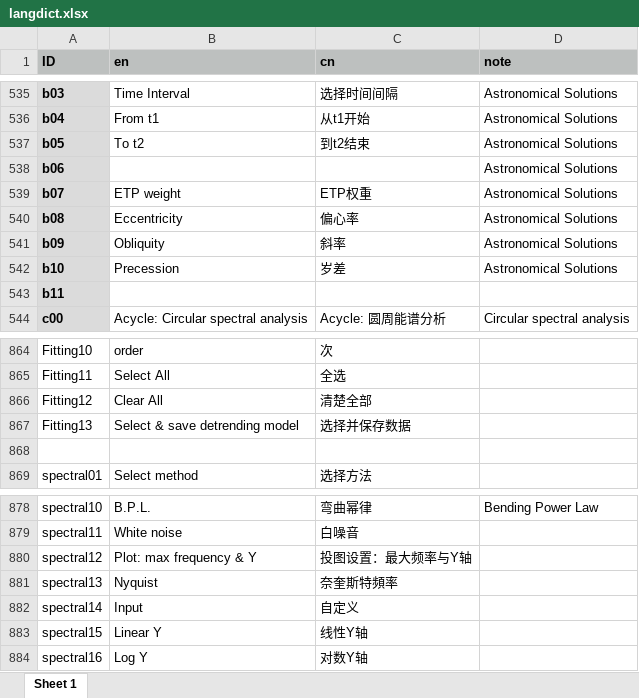
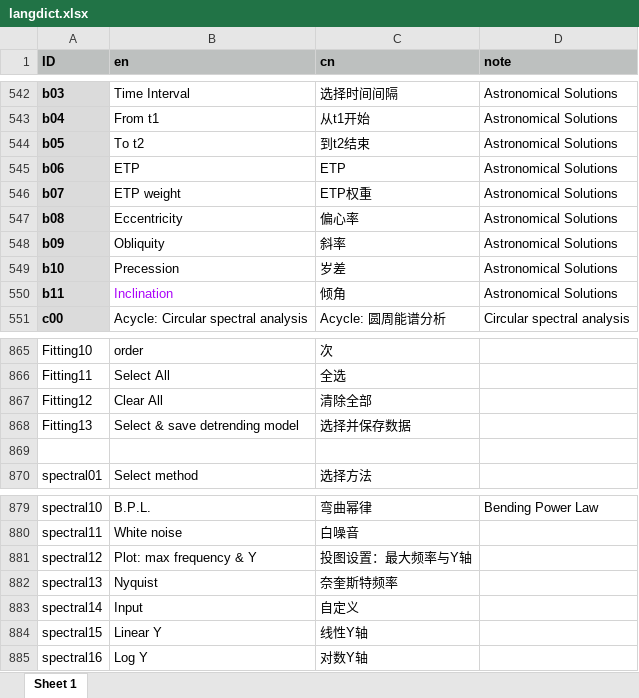
Before and after one commit to mingsongli/acycle, an Excel workbook: code/lang/langdict.xlsx, sheet Sheet 1, drawn as a sheet; only a part is shown, gaps mark what is left out; values as stored, in another font and other column widths than the file's, no borders; addresses are those after the commit; the diff covers the shown part only; the diff names each change by its address in the sheet, - before the commit and + after, or states it on an @@ line.

```diff
--- a/code/lang/langdict.xlsx (sheet Sheet 1)
+++ b/code/lang/langdict.xlsx (sheet Sheet 1)
-B545 (en): (empty)
+B545 (en): ETP
-C545 (cn): (empty)
+C545 (cn): ETP
-B550 (en): (empty)
+B550 (en): Inclination
-C550 (cn): (empty)
+C550 (cn): 倾角
-D550 (note): (empty)
+D550 (note): Astronomical Solutions
-C867 (cn): 清楚全部
+C867 (cn): 清除全部
-C882 (cn): 奈奎斯特頻率
+C882 (cn): 奈奎斯特频率
```
Also changed, not shown: 4 added rows, 3 removed rows, 3 moved rows and 7 edited cells elsewhere in this sheet, 23 other files.
